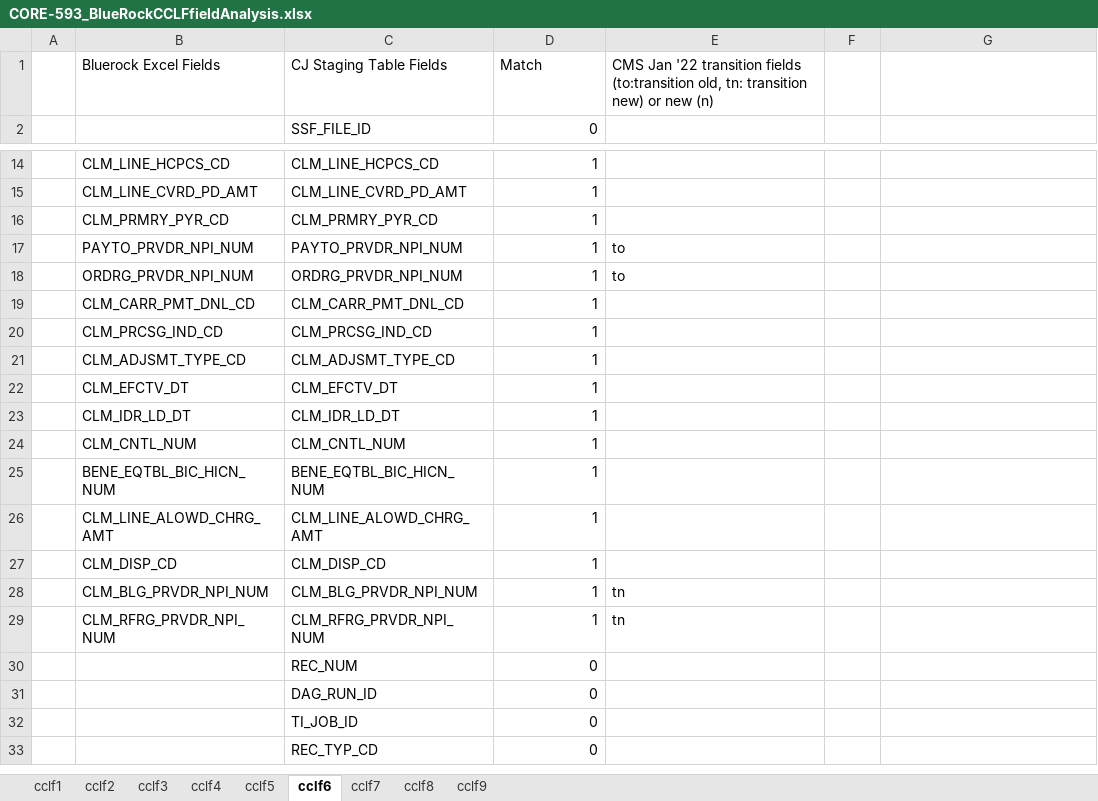
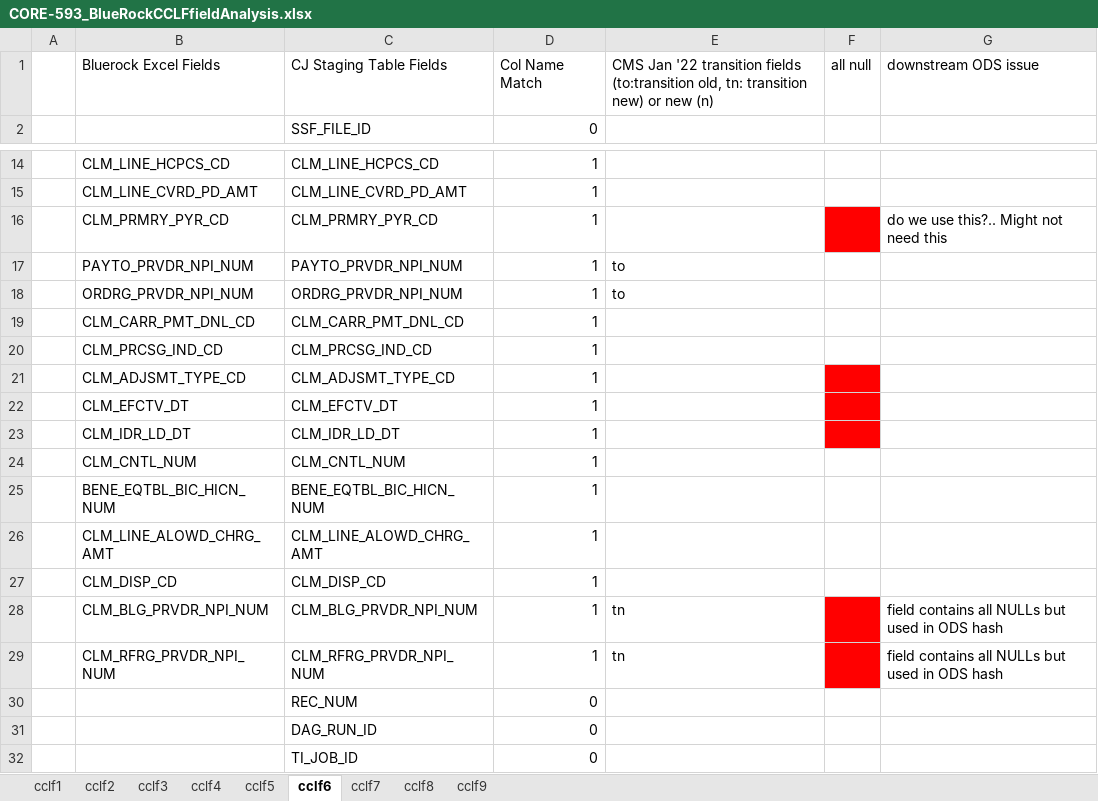
Before and after one commit to mikeoconnor-cj/pythonWrk, an Excel workbook: CORE-593_BlueRockCCLFfieldAnalysis.xlsx, sheet cclf6, drawn as a sheet; only a part is shown, gaps mark what is left out; the shorter side is filled out with more unchanged rows; values as stored, in another font and other column widths than the file's, no borders; the diff names each change by its address in the sheet, - before the commit and + after, or states it on an @@ line.

```diff
--- a/CORE-593_BlueRockCCLFfieldAnalysis.xlsx (sheet cclf6)
+++ b/CORE-593_BlueRockCCLFfieldAnalysis.xlsx (sheet cclf6)
-D1: Match
+D1: Col Name Match
-F1: (empty)
+F1: all null
-G1: (empty)
+G1: downstream ODS issue
-F16 fill: none
+F16 fill: #FF0000
-G16: (empty)
+G16: do we use this?.. Might not need this
-F21:F23 fill: none
+F21:F23 fill: #FF0000
-F28:F29 fill: none
+F28:F29 fill: #FF0000
-G28:G29: (empty)
+G28:G29: field contains all NULLs but used in ODS hash
```
Also changed, not shown: sheet cclf1, sheet cclf8, sheet cclf5, sheet cclf4, sheet cclf7, sheet cclf2, 2 more sheets.
